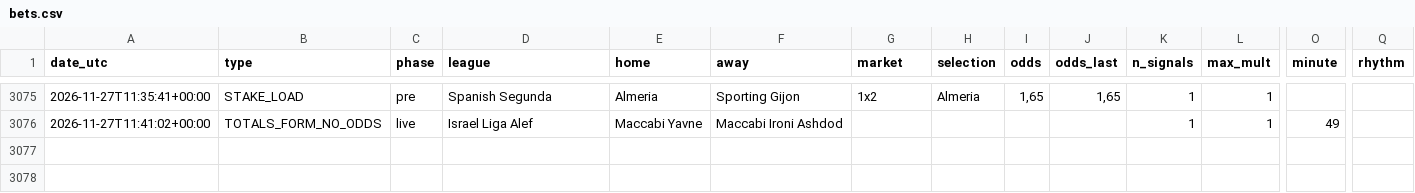
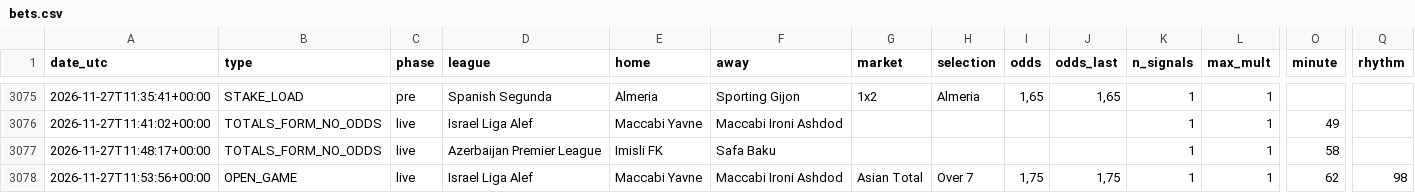
Before and after one commit to nunovinhas-creator/goal-roi, a CSV file: docs/bets.csv, drawn as a sheet; only a part is shown, gaps mark what is left out; rows hold the shown columns only; the diff names each change by its address in the sheet, - before the commit and + after, or states it on an @@ line.

```diff
--- a/docs/bets.csv
+++ b/docs/bets.csv
+row 3077: 2026-11-27T11:48:17+00:00 | TOTALS_FORM_NO_ODDS | live | Azerbaijan Premier League | Imisli FK | Safa Baku |  |  |  |  | 1 | 1 | 58
+row 3078: 2026-11-27T11:53:56+00:00 | OPEN_GAME | live | Israel Liga Alef | Maccabi Yavne | Maccabi Ironi Ashdod | Asian Total | Over 7 | 1,75 | 1,75 | 1 | 1 | 62 | 98
```
Also changed, not shown: 5 other files.
